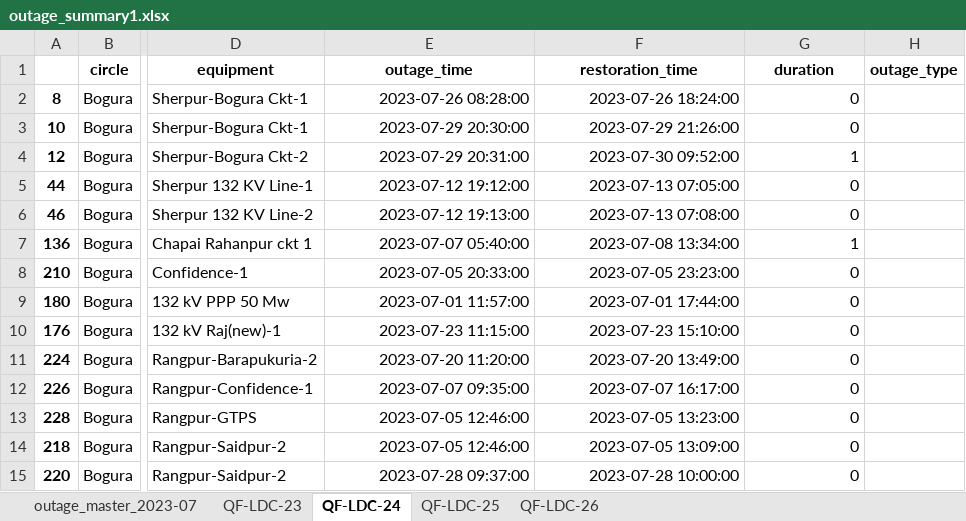
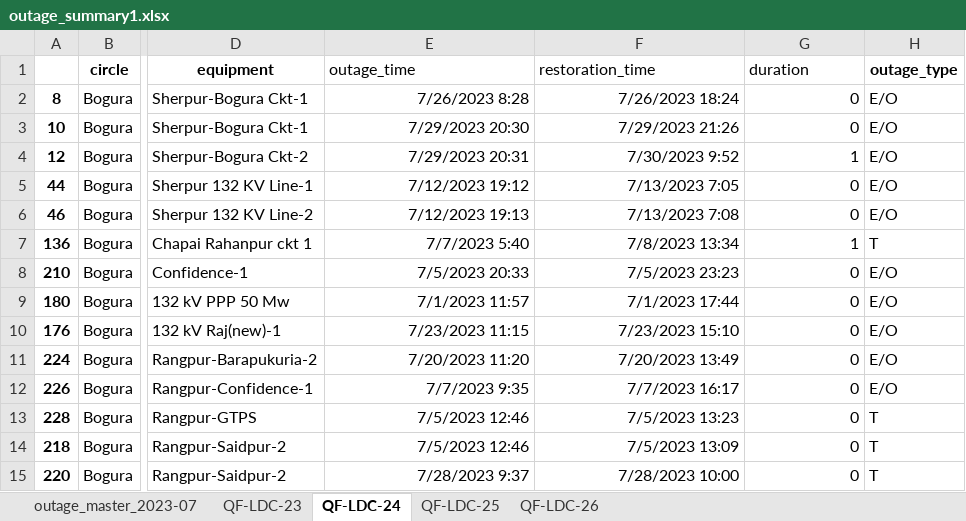
Before and after one commit to alam51/NDT_MOD_v_11, an Excel workbook: outage/outage_summary1.xlsx, sheet QF-LDC-24, drawn as a sheet; only a part is shown, gaps mark what is left out; values as stored, in another font and other column widths than the file's, no borders; the diff covers the shown part only; the diff names each change by its address in the sheet, - before the commit and + after, or states it on an @@ line.

Commit message:
equipment_outage.py added

```diff
--- a/outage/outage_summary1.xlsx (sheet QF-LDC-24)
+++ b/outage/outage_summary1.xlsx (sheet QF-LDC-24)
@@ E1:G1 bold: on → off, alignment: center → left @@
-E2 (outage_time): 2023-07-26 08:28:00
+E2 (outage_time): 7/26/2023 8:28
-F2 (restoration_time): 2023-07-26 18:24:00
+F2 (restoration_time): 7/26/2023 18:24
-H2:H6 (outage_type): (empty)
+H2:H6 (outage_type): E/O
-E3 (outage_time): 2023-07-29 20:30:00
+E3 (outage_time): 7/29/2023 20:30
-F3 (restoration_time): 2023-07-29 21:26:00
+F3 (restoration_time): 7/29/2023 21:26
-E4 (outage_time): 2023-07-29 20:31:00
+E4 (outage_time): 7/29/2023 20:31
-F4 (restoration_time): 2023-07-30 09:52:00
+F4 (restoration_time): 7/30/2023 9:52
-E5 (outage_time): 2023-07-12 19:12:00
+E5 (outage_time): 7/12/2023 19:12
-F5 (restoration_time): 2023-07-13 07:05:00
+F5 (restoration_time): 7/13/2023 7:05
-E6 (outage_time): 2023-07-12 19:13:00
+E6 (outage_time): 7/12/2023 19:13
-F6 (restoration_time): 2023-07-13 07:08:00
+F6 (restoration_time): 7/13/2023 7:08
-E7 (outage_time): 2023-07-07 05:40:00
+E7 (outage_time): 7/7/2023 5:40
-F7 (restoration_time): 2023-07-08 13:34:00
+F7 (restoration_time): 7/8/2023 13:34
-H7 (outage_type): (empty)
+H7 (outage_type): T
-E8 (outage_time): 2023-07-05 20:33:00
+E8 (outage_time): 7/5/2023 20:33
-F8 (restoration_time): 2023-07-05 23:23:00
+F8 (restoration_time): 7/5/2023 23:23
-H8:H12 (outage_type): (empty)
+H8:H12 (outage_type): E/O
-E9 (outage_time): 2023-07-01 11:57:00
+E9 (outage_time): 7/1/2023 11:57
-F9 (restoration_time): 2023-07-01 17:44:00
+F9 (restoration_time): 7/1/2023 17:44
-E10 (outage_time): 2023-07-23 11:15:00
+E10 (outage_time): 7/23/2023 11:15
-F10 (restoration_time): 2023-07-23 15:10:00
+F10 (restoration_time): 7/23/2023 15:10
-E11 (outage_time): 2023-07-20 11:20:00
+E11 (outage_time): 7/20/2023 11:20
-F11 (restoration_time): 2023-07-20 13:49:00
+F11 (restoration_time): 7/20/2023 13:49
-E12 (outage_time): 2023-07-07 09:35:00
+E12 (outage_time): 7/7/2023 9:35
-F12 (restoration_time): 2023-07-07 16:17:00
+F12 (restoration_time): 7/7/2023 16:17
-E13:E14 (outage_time): 2023-07-05 12:46:00
+E13:E14 (outage_time): 7/5/2023 12:46
-F13 (restoration_time): 2023-07-05 13:23:00
+F13 (restoration_time): 7/5/2023 13:23
-H13:H15 (outage_type): (empty)
+H13:H15 (outage_type): T
-F14 (restoration_time): 2023-07-05 13:09:00
+F14 (restoration_time): 7/5/2023 13:09
-E15 (outage_time): 2023-07-28 09:37:00
+E15 (outage_time): 7/28/2023 9:37
-F15 (restoration_time): 2023-07-28 10:00:00
+F15 (restoration_time): 7/28/2023 10:00
```
Also changed, not shown: 266 edited cells elsewhere in this sheet, sheet QF-LDC-23, sheet outage_master_2023-07, sheet QF-LDC-25, sheet QF-LDC-26, 1 other file.
